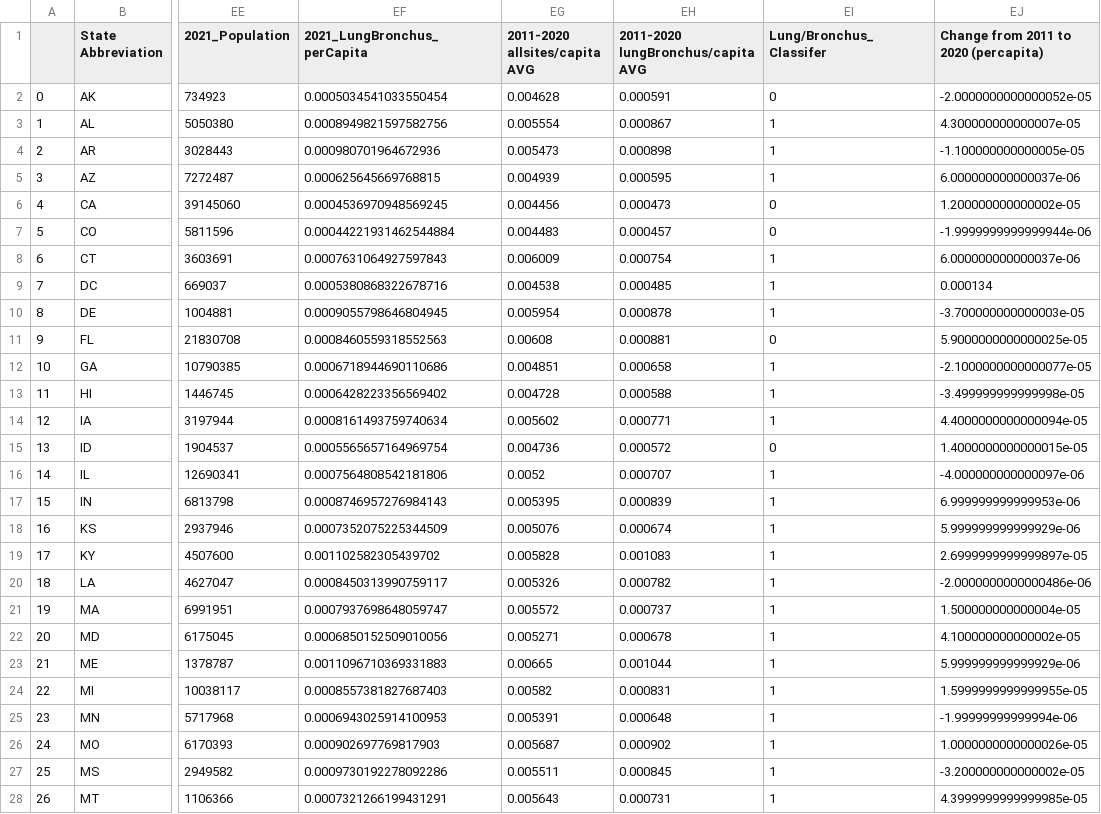
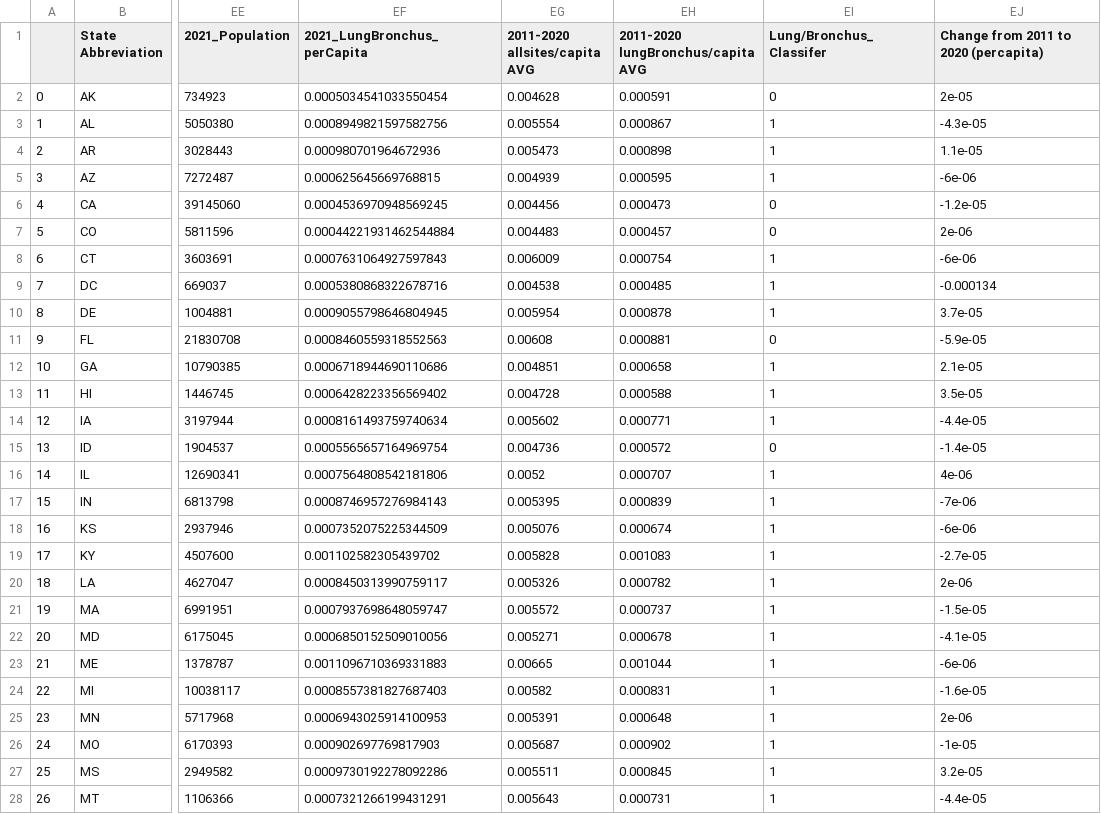
Before and after one commit to fraserclaire/Group3_Project4, a CSV file: Artien/Machine Learning Dataset-Cancer&Energy.csv, drawn as a sheet; only a part is shown, gaps mark what is left out; the diff covers the shown part only; the diff names each change by its address in the sheet, - before the commit and + after, or states it on an @@ line.

Commit message:
Modified the machine learning data set

```diff
--- a/Artien/Machine Learning Dataset-Cancer&Energy.csv
+++ b/Artien/Machine Learning Dataset-Cancer&Energy.csv
-EJ2: -2.0000000000000052e-05
+EJ2: 2e-05
-EJ3: 4.300000000000007e-05
+EJ3: -4.3e-05
-EJ4: -1.100000000000005e-05
+EJ4: 1.1e-05
-EJ5: 6.000000000000037e-06
+EJ5: -6e-06
-EJ6: 1.200000000000002e-05
+EJ6: -1.2e-05
-EJ7: -1.9999999999999944e-06
+EJ7: 2e-06
-EJ8: 6.000000000000037e-06
+EJ8: -6e-06
-EJ9: 0.000134
+EJ9: -0.000134
-EJ10: -3.700000000000003e-05
+EJ10: 3.7e-05
-EJ11: 5.9000000000000025e-05
+EJ11: -5.9e-05
-EJ12: -2.1000000000000077e-05
+EJ12: 2.1e-05
-EJ13: -3.499999999999998e-05
+EJ13: 3.5e-05
-EJ14: 4.4000000000000094e-05
+EJ14: -4.4e-05
-EJ15: 1.4000000000000015e-05
+EJ15: -1.4e-05
-EJ16: -4.000000000000097e-06
+EJ16: 4e-06
-EJ17: 6.999999999999953e-06
+EJ17: -7e-06
-EJ18: 5.999999999999929e-06
+EJ18: -6e-06
-EJ19: 2.6999999999999897e-05
+EJ19: -2.7e-05
-EJ20: -2.0000000000000486e-06
+EJ20: 2e-06
-EJ21: 1.500000000000004e-05
+EJ21: -1.5e-05
-EJ22: 4.100000000000002e-05
+EJ22: -4.1e-05
-EJ23: 5.999999999999929e-06
+EJ23: -6e-06
-EJ24: 1.5999999999999955e-05
+EJ24: -1.6e-05
-EJ25: -1.99999999999994e-06
+EJ25: 2e-06
-EJ26: 1.0000000000000026e-05
+EJ26: -1e-05
-EJ27: -3.200000000000002e-05
+EJ27: 3.2e-05
-EJ28: 4.3999999999999985e-05
+EJ28: -4.4e-05
```
Also changed, not shown: 25 edited cells elsewhere in this file, 1 other file.
